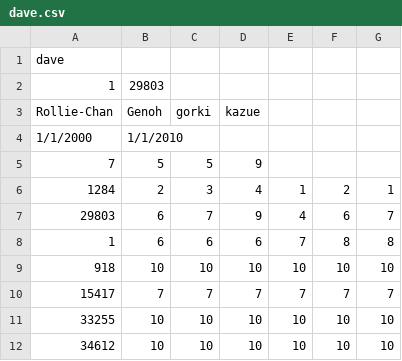
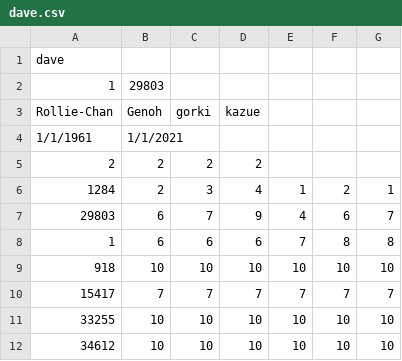
Before and after one commit to haishi2/ani-for-me, a CSV file: csc111-group-assignment-ui-after-changes-made/users/dave.csv, drawn as a sheet; removed rows and columns are numbered as before the commit, all else as after; the diff names each change by its address in the sheet, - before the commit and + after, or states it on an @@ line.

```diff
--- a/csc111-group-assignment-ui-after-changes-made/users/dave.csv
+++ b/csc111-group-assignment-ui-after-changes-made/users/dave.csv
-row 4: 1/1/2000 | 1/1/2010
-row 5: 7 | 5 | 5 | 9
+row 4: 1/1/1961 | 1/1/2021
+row 5: 2 | 2 | 2 | 2
```
Also changed, not shown: 1 other file.
